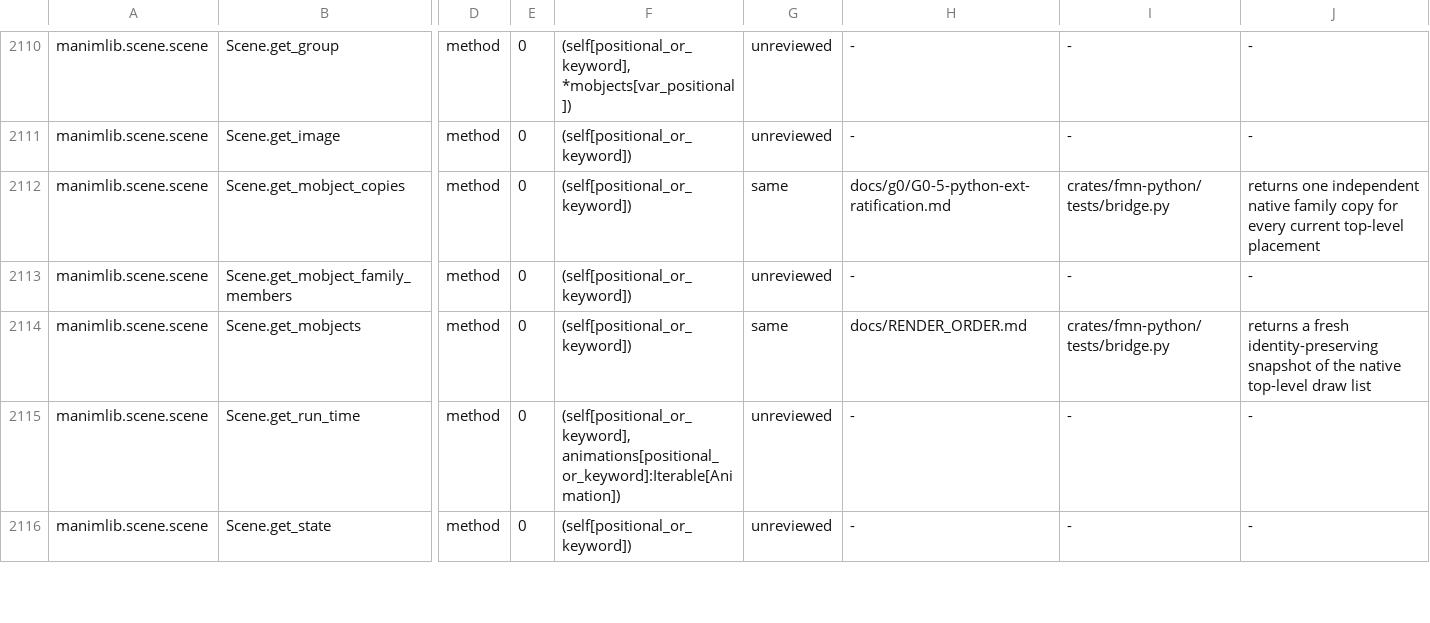
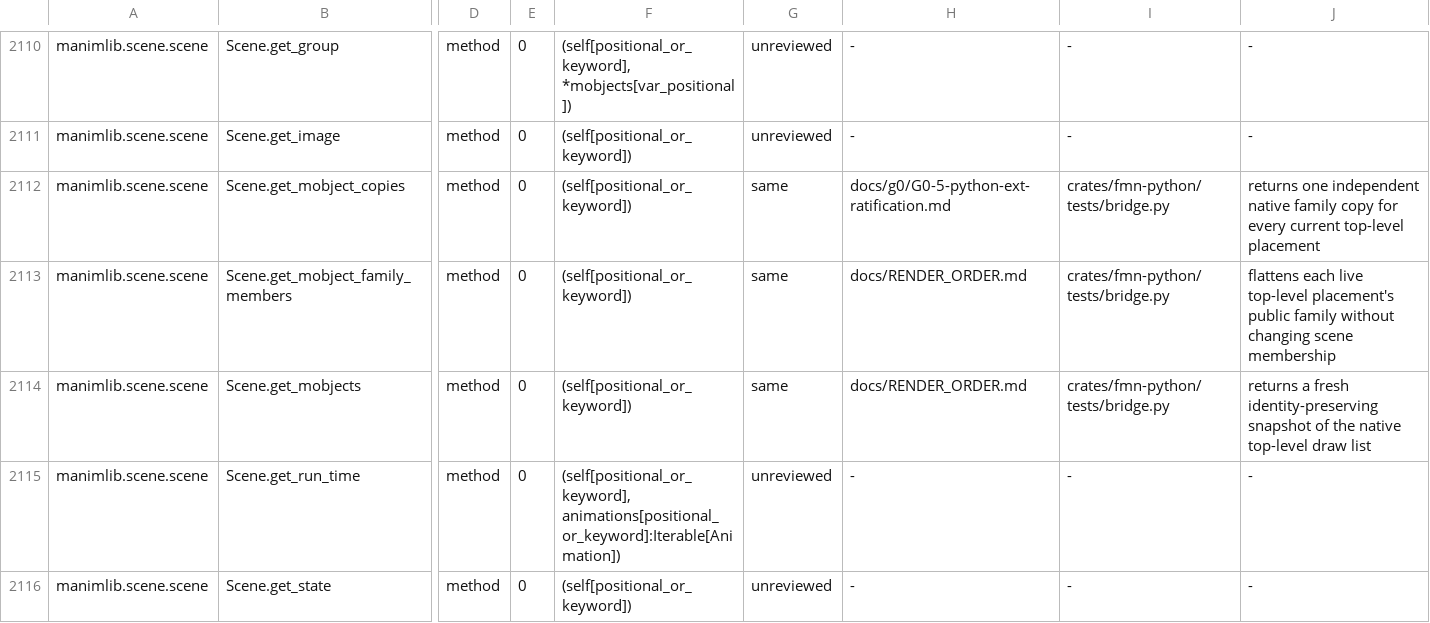
Before and after one commit to Dicklesworthstone/franken_manim, a TSV file: docs/api/ledger.tsv, drawn as a sheet; only a part is shown, gaps mark what is left out; the diff covers the shown part only; the diff names each change by its address in the sheet, - before the commit and + after, or states it on an @@ line.

Commit message:
docs(api): review family and Scene introspection on the ledger
Promote the fm-5wq.4.6 surface from unreviewed to reviewed:

- Mobject.get_family and family_members_with_points: SAME
- Scene.get_mobject_family_members and get_top_level_mobjects: SAME
- Scene.get_time: IMPROVED (native rational frame clock as float)

same 34->38, improved 38->39, unreviewed 2406->2401. Overlay digest and
schema/badge ratchet: b25b8f4460f0cfd239cc558dd5929f3325acdd081c2da95d029c1a8b51534b86.

```diff
--- a/docs/api/ledger.tsv
+++ b/docs/api/ledger.tsv
-G2113: unreviewed
+G2113: same
-H2113: -
+H2113: docs/RENDER_ORDER.md
-I2113: -
+I2113: crates/fmn-python/tests/bridge.py
-J2113: -
+J2113: flattens each live top-level placement's public family without changing scene membership
```
Also changed, not shown: 16 edited cells elsewhere in this file, API_OVERLAY.tsv, 2 other files.
